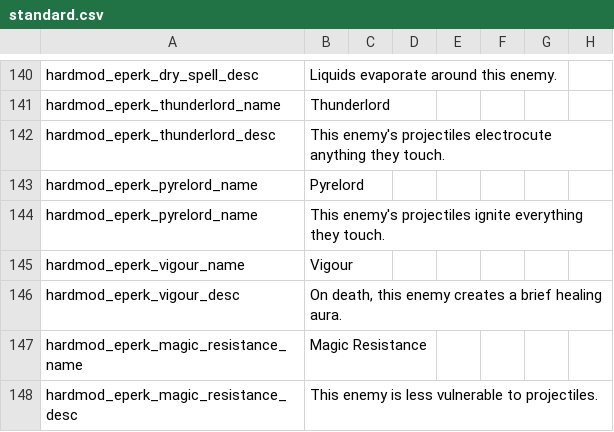
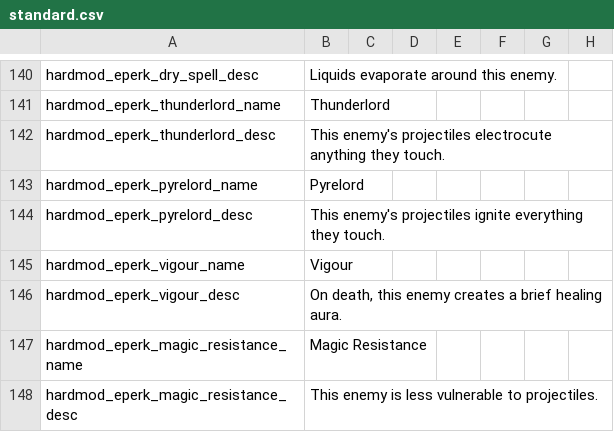
Before and after one commit to Conga0/noita.hardmod, a CSV file: files/standard.csv, drawn as a sheet; only a part is shown, gaps mark what is left out; the diff names each change by its address in the sheet, - before the commit and + after, or states it on an @@ line.

Commit message:
fixed a few things with eperks

```diff
--- a/files/standard.csv
+++ b/files/standard.csv
-A144: hardmod_eperk_pyrelord_name
+A144: hardmod_eperk_pyrelord_desc
```
Also changed, not shown: 13 other files.
